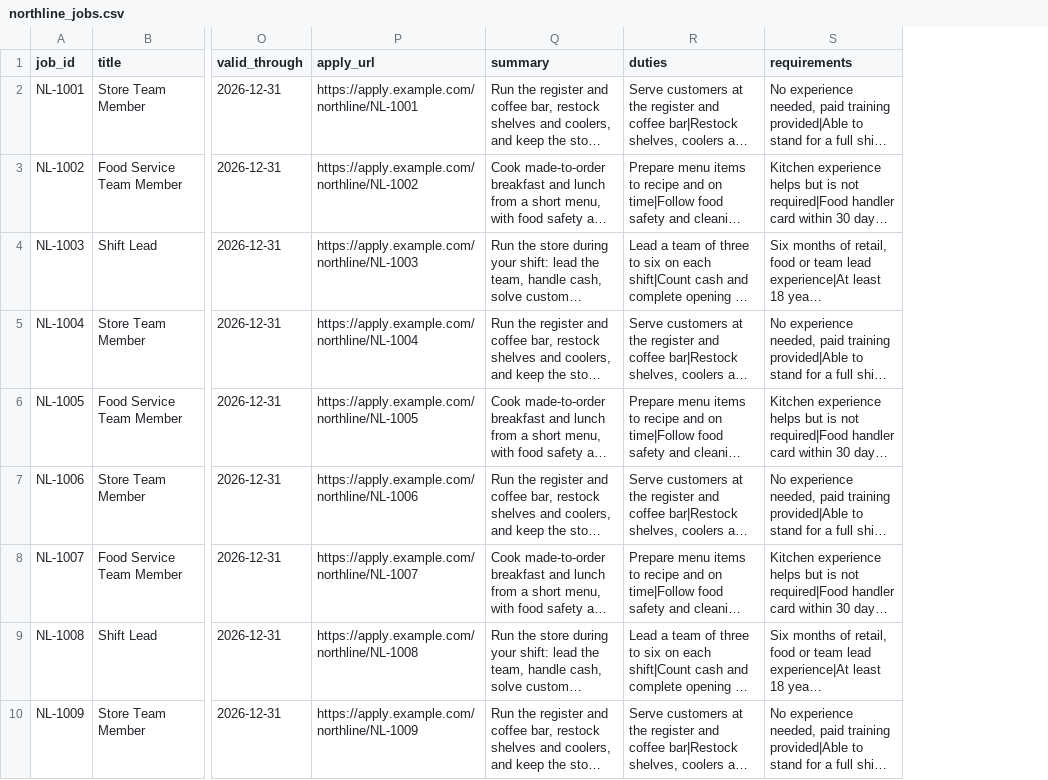
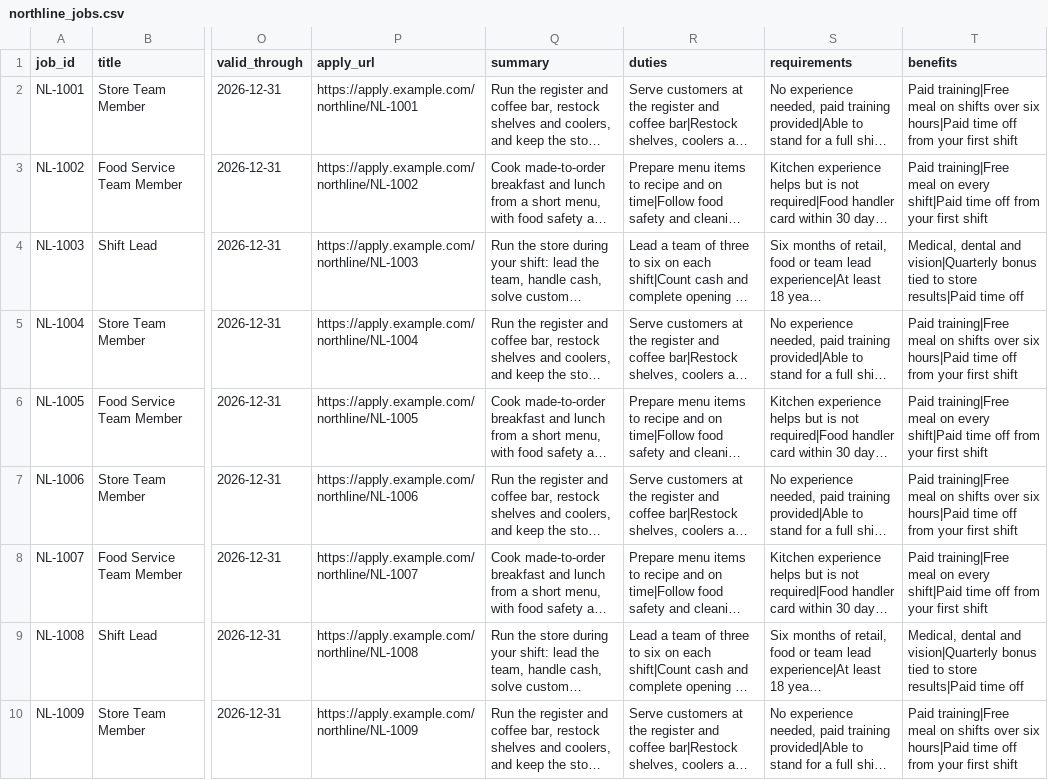
Before and after one commit to thomashugnet-netizen/skills-os, a CSV file: skills/sourcing/career-site-builder/references/sample/northline_jobs.csv, drawn as a sheet; only a part is shown, gaps mark what is left out; long unchanged cells end in …; the diff names each change by its address in the sheet, - before the commit and + after, or states it on an @@ line.

```diff
--- a/skills/sourcing/career-site-builder/references/sample/northline_jobs.csv
+++ b/skills/sourcing/career-site-builder/references/sample/northline_jobs.csv
+column T (benefits), rows 2-10: Paid training|Free meal on shifts over six hours|Paid time off from your first shift | Paid training|Free meal on every shift|Paid time off from your first shift | Medical, dental and vision|Quarterly bonus tied to store results|Paid time off | Paid training|Free meal on shifts over six hours|Paid time off from your first shift | Paid training|Free meal on every shift|Paid time off from your first shift | Paid training|Free meal on shifts over six hours|Paid time off from your first shift | Paid training|Free meal on every shift|Paid time off from your first shift | Medical, dental and vision|Quarterly bonus tied to store results|Paid time off | Paid training|Free meal on shifts over six hours|Paid time off from your first shift
```
Also changed, not shown: 10 other files.
